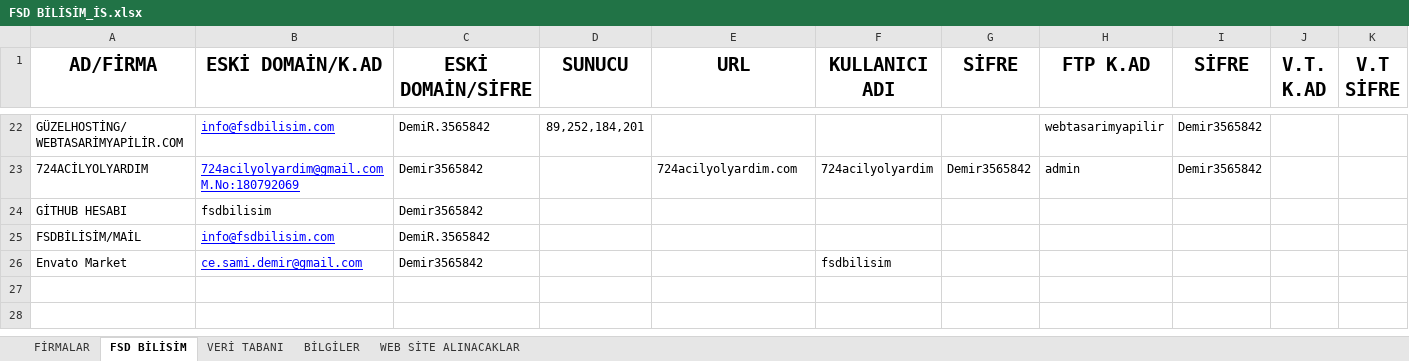
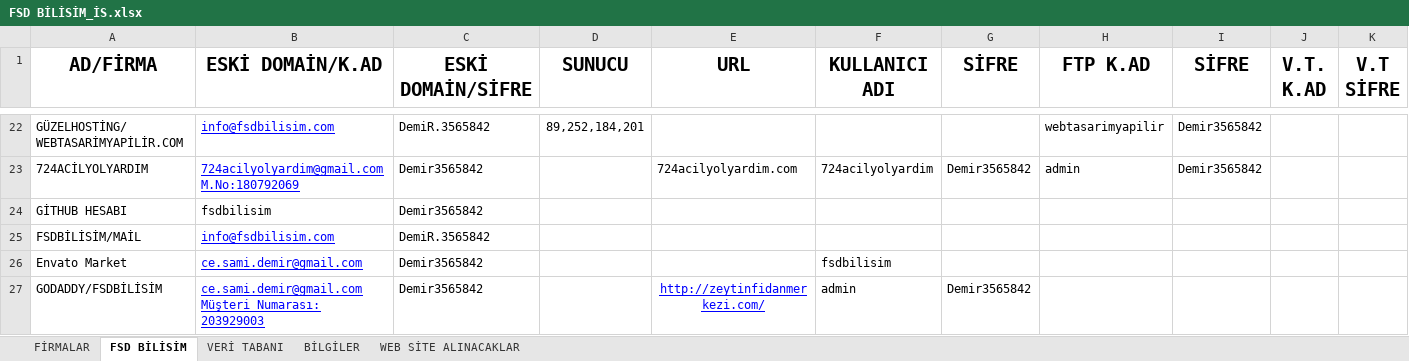
Before and after one commit to FSDBILISIMveTASARIMMERKEZI/FSDBILISIM_BACKUP, an Excel workbook: FSD BİLİSİM_İS.xlsx, sheet FSD BİLİSİM, drawn as a sheet; only a part is shown, gaps mark what is left out; values as stored, in another font and other column widths than the file's, no borders; rows hold the shown columns only; the diff names each change by its address in the sheet, - before the commit and + after, or states it on an @@ line.

```diff
--- a/FSD BİLİSİM_İS.xlsx (sheet FSD BİLİSİM)
+++ b/FSD BİLİSİM_İS.xlsx (sheet FSD BİLİSİM)
+row 27: GODADDY/FSDBİLİSİM | ce.sami.demir@gmail.com Müşteri Numarası: 203929003 | Demir3565842 |  | http://zeytinfidanmerkezi.com/ | admin | Demir3565842
```
Also changed, not shown: 1 other file.
